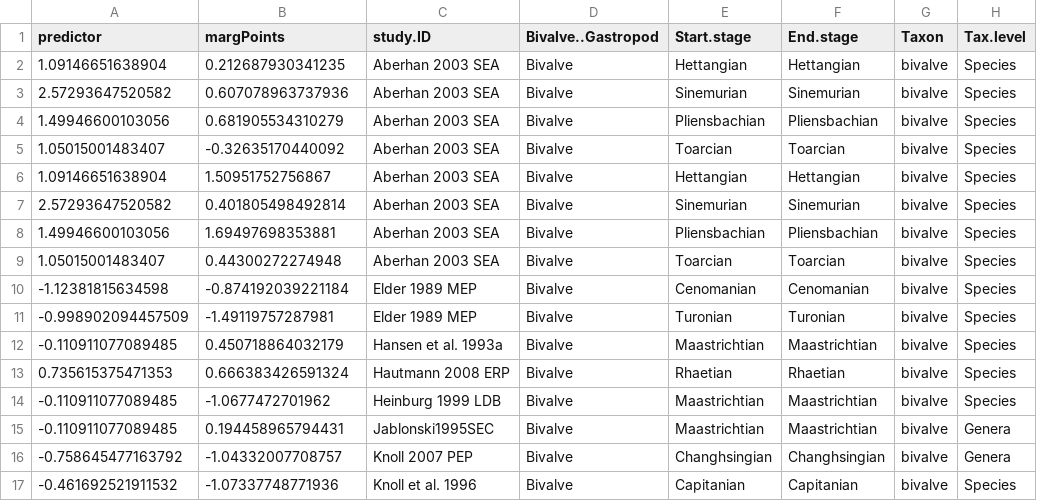
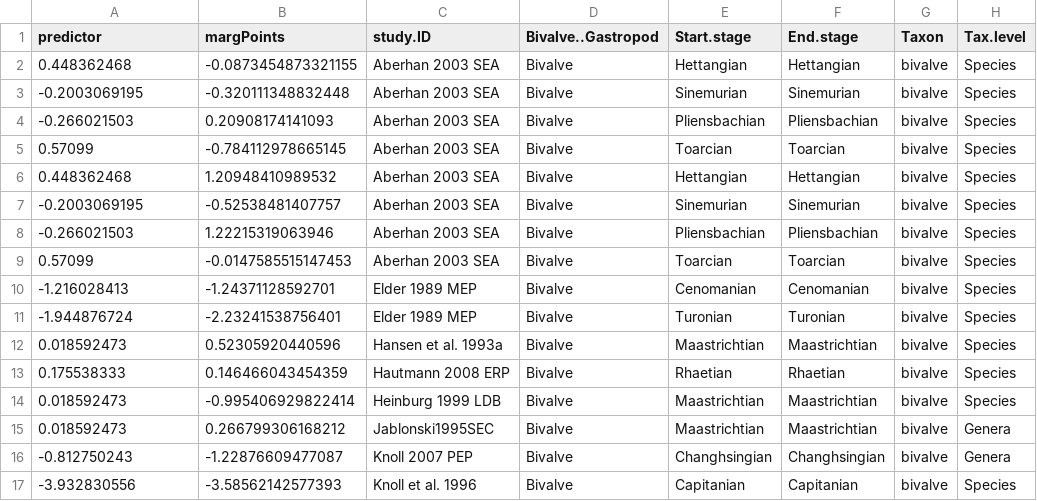
Before and after one commit to seananderson/ext-meta, a CSV file: analysis/del18MargData.csv, drawn as a sheet; only a part is shown; the diff covers the shown part only.

```diff
--- a/analysis/del18MargData.csv
+++ b/analysis/del18MargData.csv
@@ -1,17 +1,17 @@
 "predictor","margPoints","study.ID","Bivalve..Gastropod","Start.stage","End.stage","Taxon","Tax.level"
-1.09146651638904,0.212687930341235,"Aberhan 2003 SEA","Bivalve","Hettangian","Hettangian","bivalve","Species"
-2.57293647520582,0.607078963737936,"Aberhan 2003 SEA","Bivalve","Sinemurian","Sinemurian","bivalve","Species"
-1.49946600103056,0.681905534310279,"Aberhan 2003 SEA","Bivalve","Pliensbachian","Pliensbachian","bivalve","Species"
-1.05015001483407,-0.32635170440092,"Aberhan 2003 SEA","Bivalve","Toarcian","Toarcian","bivalve","Species"
-1.09146651638904,1.50951752756867,"Aberhan 2003 SEA","Bivalve","Hettangian","Hettangian","bivalve","Species"
-2.57293647520582,0.401805498492814,"Aberhan 2003 SEA","Bivalve","Sinemurian","Sinemurian","bivalve","Species"
-1.49946600103056,1.69497698353881,"Aberhan 2003 SEA","Bivalve","Pliensbachian","Pliensbachian","bivalve","Species"
-1.05015001483407,0.44300272274948,"Aberhan 2003 SEA","Bivalve","Toarcian","Toarcian","bivalve","Species"
--1.12381815634598,-0.874192039221184,"Elder 1989 MEP","Bivalve","Cenomanian","Cenomanian","bivalve","Species"
--0.998902094457509,-1.49119757287981,"Elder 1989 MEP","Bivalve","Turonian","Turonian","bivalve","Species"
--0.110911077089485,0.450718864032179,"Hansen et al. 1993a","Bivalve","Maastrichtian","Maastrichtian","bivalve","Species"
-0.735615375471353,0.666383426591324,"Hautmann 2008 ERP","Bivalve","Rhaetian","Rhaetian","bivalve","Species"
--0.110911077089485,-1.0677472701962,"Heinburg 1999 LDB","Bivalve","Maastrichtian","Maastrichtian","bivalve","Species"
--0.110911077089485,0.194458965794431,"Jablonski1995SEC","Bivalve","Maastrichtian","Maastrichtian","bivalve","Genera"
--0.758645477163792,-1.04332007708757,"Knoll 2007 PEP","Bivalve","Changhsingian","Changhsingian","bivalve","Genera"
--0.461692521911532,-1.07337748771936,"Knoll et al. 1996","Bivalve","Capitanian","Capitanian","bivalve","Species"
+0.448362468,-0.0873454873321155,"Aberhan 2003 SEA","Bivalve","Hettangian","Hettangian","bivalve","Species"
+-0.2003069195,-0.320111348832448,"Aberhan 2003 SEA","Bivalve","Sinemurian","Sinemurian","bivalve","Species"
+-0.266021503,0.20908174141093,"Aberhan 2003 SEA","Bivalve","Pliensbachian","Pliensbachian","bivalve","Species"
+0.57099,-0.784112978665145,"Aberhan 2003 SEA","Bivalve","Toarcian","Toarcian","bivalve","Species"
+0.448362468,1.20948410989532,"Aberhan 2003 SEA","Bivalve","Hettangian","Hettangian","bivalve","Species"
+-0.2003069195,-0.52538481407757,"Aberhan 2003 SEA","Bivalve","Sinemurian","Sinemurian","bivalve","Species"
+-0.266021503,1.22215319063946,"Aberhan 2003 SEA","Bivalve","Pliensbachian","Pliensbachian","bivalve","Species"
+0.57099,-0.0147585515147453,"Aberhan 2003 SEA","Bivalve","Toarcian","Toarcian","bivalve","Species"
+-1.216028413,-1.24371128592701,"Elder 1989 MEP","Bivalve","Cenomanian","Cenomanian","bivalve","Species"
+-1.944876724,-2.23241538756401,"Elder 1989 MEP","Bivalve","Turonian","Turonian","bivalve","Species"
+0.018592473,0.52305920440596,"Hansen et al. 1993a","Bivalve","Maastrichtian","Maastrichtian","bivalve","Species"
+0.175538333,0.146466043454359,"Hautmann 2008 ERP","Bivalve","Rhaetian","Rhaetian","bivalve","Species"
+0.018592473,-0.995406929822414,"Heinburg 1999 LDB","Bivalve","Maastrichtian","Maastrichtian","bivalve","Species"
+0.018592473,0.266799306168212,"Jablonski1995SEC","Bivalve","Maastrichtian","Maastrichtian","bivalve","Genera"
+-0.812750243,-1.22876609477087,"Knoll 2007 PEP","Bivalve","Changhsingian","Changhsingian","bivalve","Genera"
+-3.932830556,-3.58562142577393,"Knoll et al. 1996","Bivalve","Capitanian","Capitanian","bivalve","Species"
```
Also changed, not shown: 60 edited cells elsewhere in this file, analysis/del34margData.csv, data/extinctionMetaClean.csv, 11 other files.
